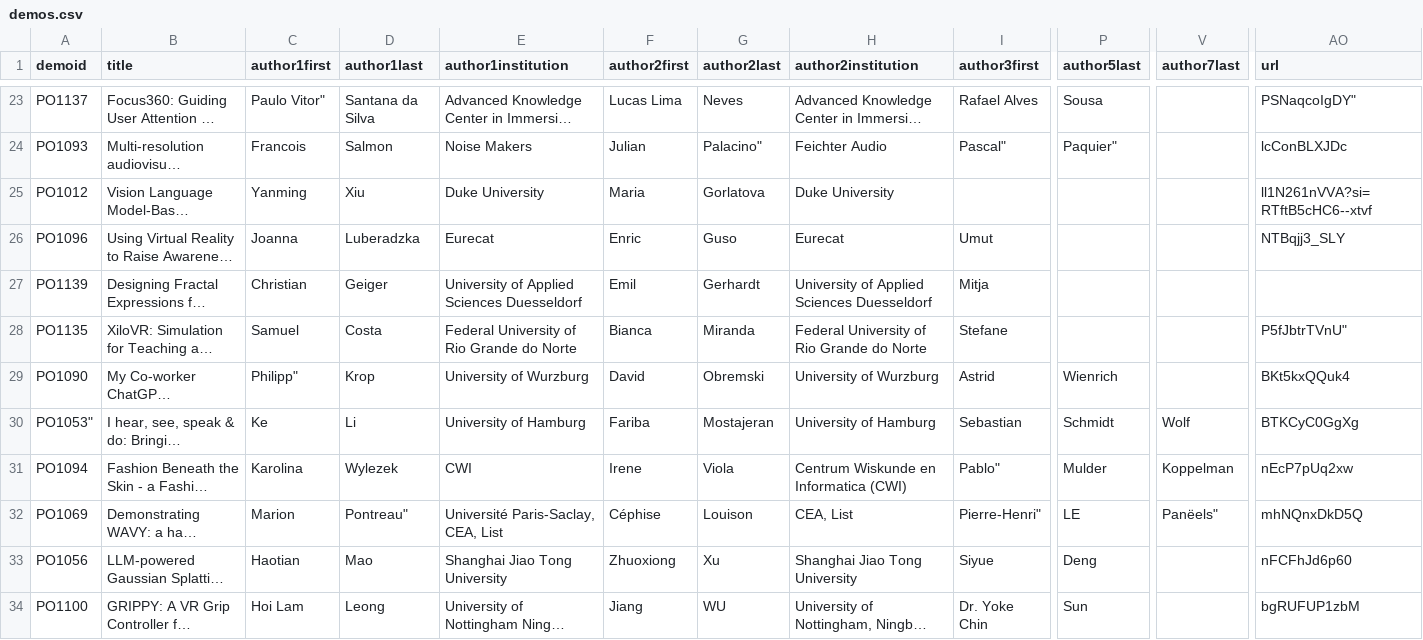
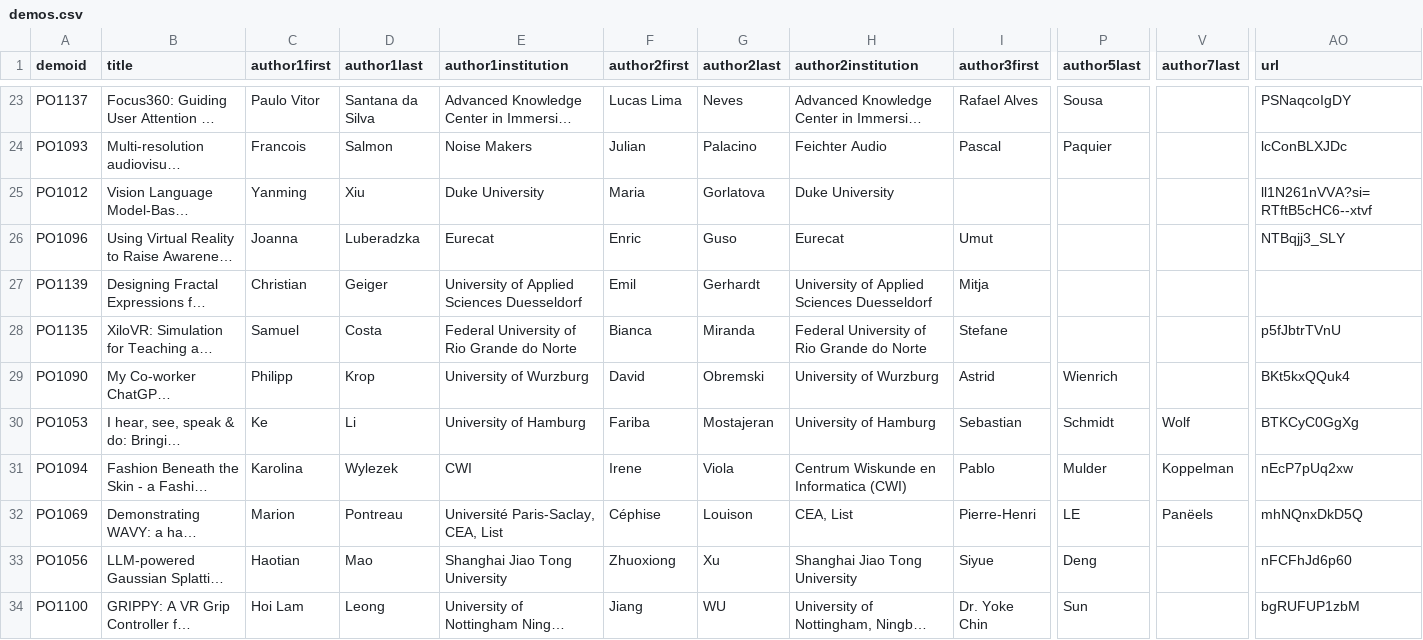
Before and after one commit to ieeevr/2026, a CSV file: _data/demos.csv, drawn as a sheet; only a part is shown, gaps mark what is left out; long unchanged cells end in …; the diff covers the shown part only; the diff names each change by its address in the sheet, - before the commit and + after, or states it on an @@ line.

```diff
--- a/_data/demos.csv
+++ b/_data/demos.csv
-C23 (author1first): Paulo Vitor"
+C23 (author1first): Paulo Vitor
-AO23 (url): PSNaqcoIgDY"
+AO23 (url): PSNaqcoIgDY
-G24 (author2last): Palacino"
+G24 (author2last): Palacino
-I24 (author3first): Pascal"
+I24 (author3first): Pascal
-P24 (author5last): Paquier"
+P24 (author5last): Paquier
-AO28 (url): P5fJbtrTVnU"
+AO28 (url): p5fJbtrTVnU
-C29 (author1first): Philipp"
+C29 (author1first): Philipp
-A30 (demoid): PO1053"
+A30 (demoid): PO1053
-I31 (author3first): Pablo"
+I31 (author3first): Pablo
-D32 (author1last): Pontreau"
+D32 (author1last): Pontreau
-I32 (author3first): Pierre-Henri"
+I32 (author3first): Pierre-Henri
-V32 (author7last): Panëels"
+V32 (author7last): Panëels
```
Also changed, not shown: 59 edited cells elsewhere in this file, _data/demosbooth.csv, 2 other files.
